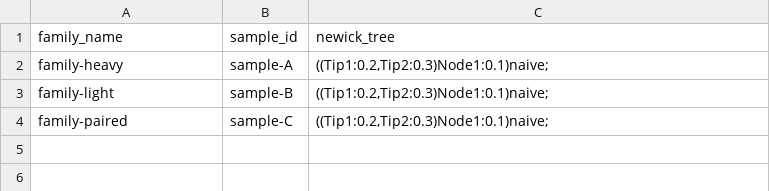
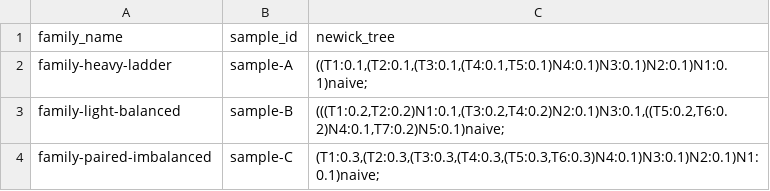
Before and after one commit to matsengrp/olmsted-cli, a CSV file: example_data/pcp-byhand/trees.csv, drawn as a sheet.

Commit message:
updated byhand dataset

```diff
--- a/example_data/pcp-byhand/trees.csv
+++ b/example_data/pcp-byhand/trees.csv
@@ -1,4 +1,4 @@
 family_name,sample_id,newick_tree
-family-heavy,sample-A,"((Tip1:0.2,Tip2:0.3)Node1:0.1)naive;"
-family-light,sample-B,"((Tip1:0.2,Tip2:0.3)Node1:0.1)naive;"
-family-paired,sample-C,"((Tip1:0.2,Tip2:0.3)Node1:0.1)naive;"
+family-heavy-ladder,sample-A,"((T1:0.1,(T2:0.1,(T3:0.1,(T4:0.1,T5:0.1)N4:0.1)N3:0.1)N2:0.1)N1:0.1)naive;"
+family-light-balanced,sample-B,"(((T1:0.2,T2:0.2)N1:0.1,(T3:0.2,T4:0.2)N2:0.1)N3:0.1,((T5:0.2,T6:0.2)N4:0.1,T7:0.2)N5:0.1)naive;"
+family-paired-imbalanced,sample-C,"(T1:0.3,(T2:0.3,(T3:0.3,(T4:0.3,(T5:0.3,T6:0.3)N4:0.1)N3:0.1)N2:0.1)N1:0.1)naive;"
```
Also changed, not shown: 5 other files.
